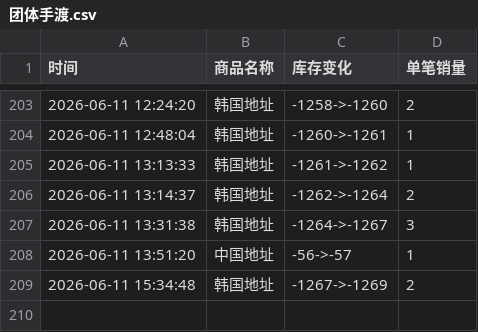
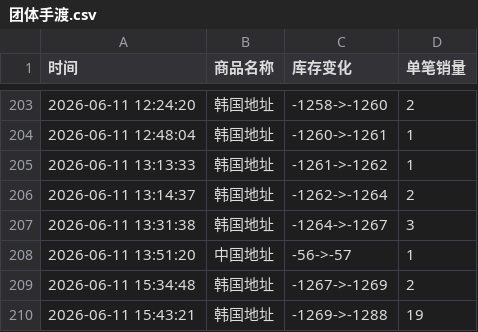
Before and after one commit to Juineii/riize_k40619, a CSV file: 团体手渡.csv, drawn as a sheet; only a part is shown, gaps mark what is left out; the diff names each change by its address in the sheet, - before the commit and + after, or states it on an @@ line.

Commit message:
自动更新数据 2026-06-11 15:43:55

```diff
--- a/团体手渡.csv
+++ b/团体手渡.csv
+row 210: 2026-06-11 15:43:21 | 韩国地址 | -1269->-1288 | 19
```
